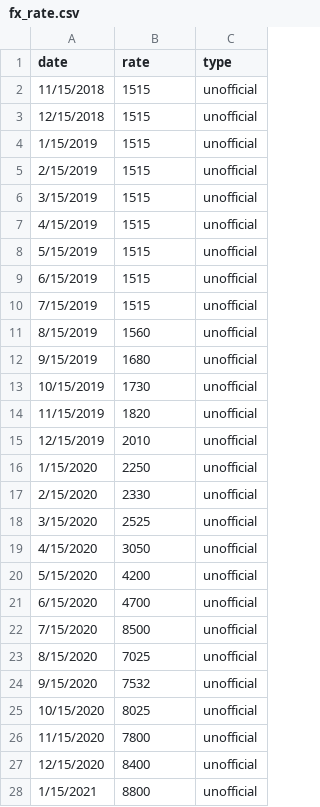
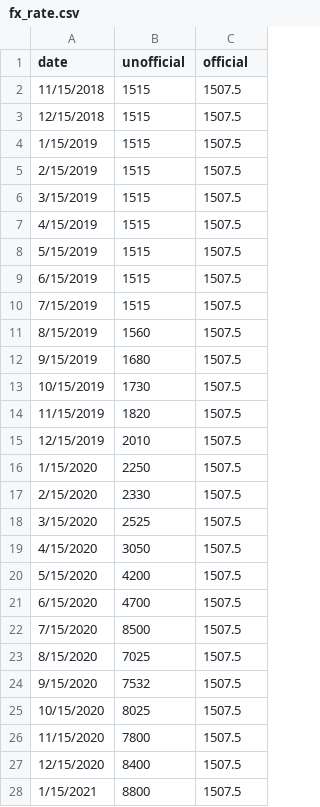
Before and after one commit to rceid/leb_data_viz, a CSV file: data/fx_rate.csv, drawn as a sheet; only a part is shown; the diff covers the shown part only.

```diff
--- a/data/fx_rate.csv
+++ b/data/fx_rate.csv
@@ -1,28 +1,28 @@
-date,rate,type
-11/15/2018,1515,unofficial
-12/15/2018,1515,unofficial
-1/15/2019,1515,unofficial
-2/15/2019,1515,unofficial
-3/15/2019,1515,unofficial
-4/15/2019,1515,unofficial
-5/15/2019,1515,unofficial
-6/15/2019,1515,unofficial
-7/15/2019,1515,unofficial
-8/15/2019,1560,unofficial
-9/15/2019,1680,unofficial
-10/15/2019,1730,unofficial
-11/15/2019,1820,unofficial
-12/15/2019,2010,unofficial
-1/15/2020,2250,unofficial
-2/15/2020,2330,unofficial
-3/15/2020,2525,unofficial
-4/15/2020,3050,unofficial
-5/15/2020,4200,unofficial
-6/15/2020,4700,unofficial
-7/15/2020,8500,unofficial
-8/15/2020,7025,unofficial
-9/15/2020,7532,unofficial
-10/15/2020,8025,unofficial
-11/15/2020,7800,unofficial
-12/15/2020,8400,unofficial
-1/15/2021,8800,unofficial
+date,unofficial,official
+11/15/2018,1515,1507.5
+12/15/2018,1515,1507.5
+1/15/2019,1515,1507.5
+2/15/2019,1515,1507.5
+3/15/2019,1515,1507.5
+4/15/2019,1515,1507.5
+5/15/2019,1515,1507.5
+6/15/2019,1515,1507.5
+7/15/2019,1515,1507.5
+8/15/2019,1560,1507.5
+9/15/2019,1680,1507.5
+10/15/2019,1730,1507.5
+11/15/2019,1820,1507.5
+12/15/2019,2010,1507.5
+1/15/2020,2250,1507.5
+2/15/2020,2330,1507.5
+3/15/2020,2525,1507.5
+4/15/2020,3050,1507.5
+5/15/2020,4200,1507.5
+6/15/2020,4700,1507.5
+7/15/2020,8500,1507.5
+8/15/2020,7025,1507.5
+9/15/2020,7532,1507.5
+10/15/2020,8025,1507.5
+11/15/2020,7800,1507.5
+12/15/2020,8400,1507.5
+1/15/2021,8800,1507.5
```
Also changed, not shown: 29 removed rows and 2 edited cells elsewhere in this file, 5 other files.
